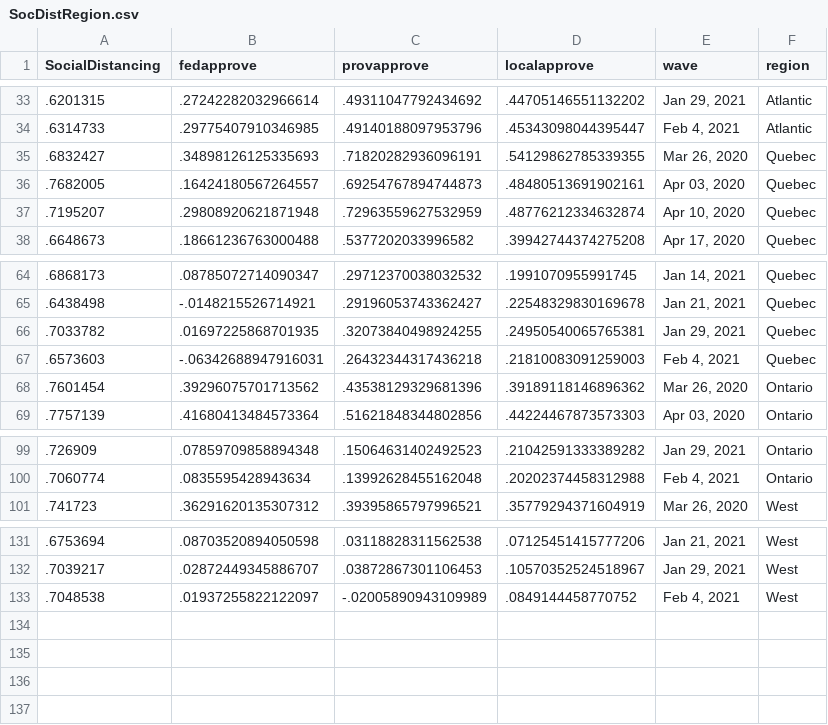
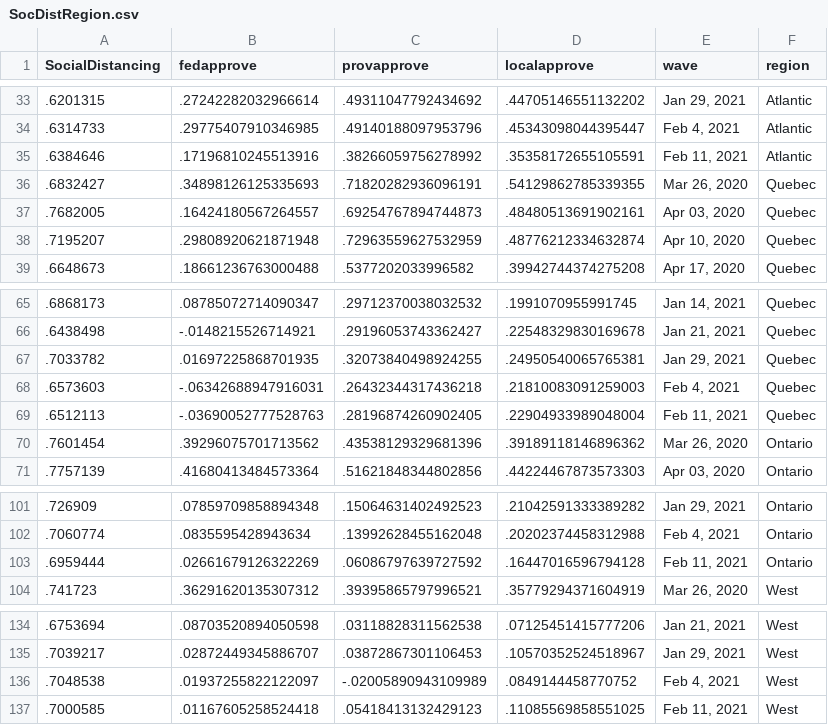
Before and after one commit to nrkthompson/ChartHolding, a CSV file: Data/SocDistRegion.csv, drawn as a sheet; only a part is shown, gaps mark what is left out; the diff names each change by its address in the sheet, - before the commit and + after, or states it on an @@ line.

```diff
--- a/Data/SocDistRegion.csv
+++ b/Data/SocDistRegion.csv
+row 35: .6384646 | .17196810245513916 | .38266059756278992 | .35358172655105591 | Feb 11, 2021 | Atlantic
+row 69: .6512113 | -.03690052777528763 | .28196874260902405 | .22904933989048004 | Feb 11, 2021 | Quebec
+row 103: .6959444 | .02661679126322269 | .06086797639727592 | .16447016596794128 | Feb 11, 2021 | Ontario
+row 137: .7000585 | .01167605258524418 | .05418413132429123 | .11085569858551025 | Feb 11, 2021 | West
```
Also changed, not shown: Data/SocDist.csv, Data/SocDistAge.csv, 1 other file.
